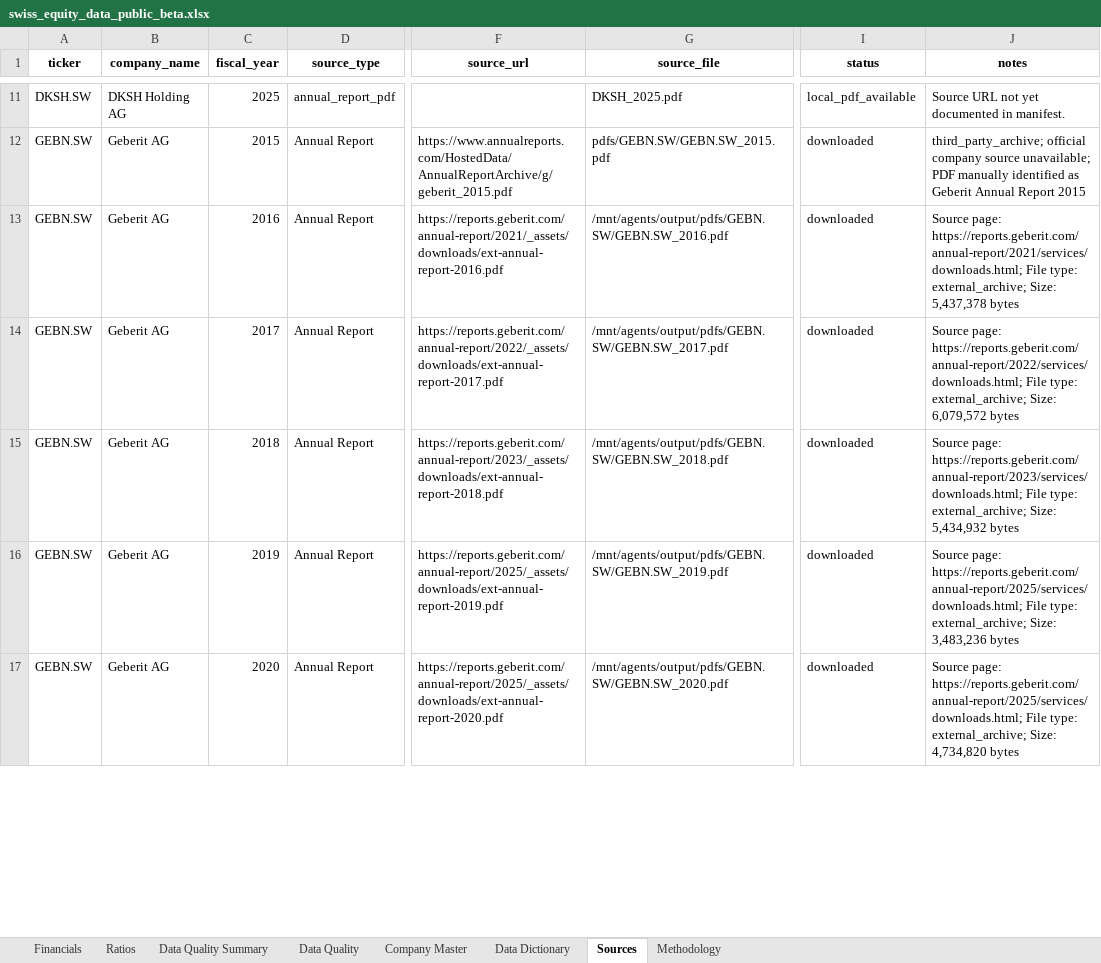
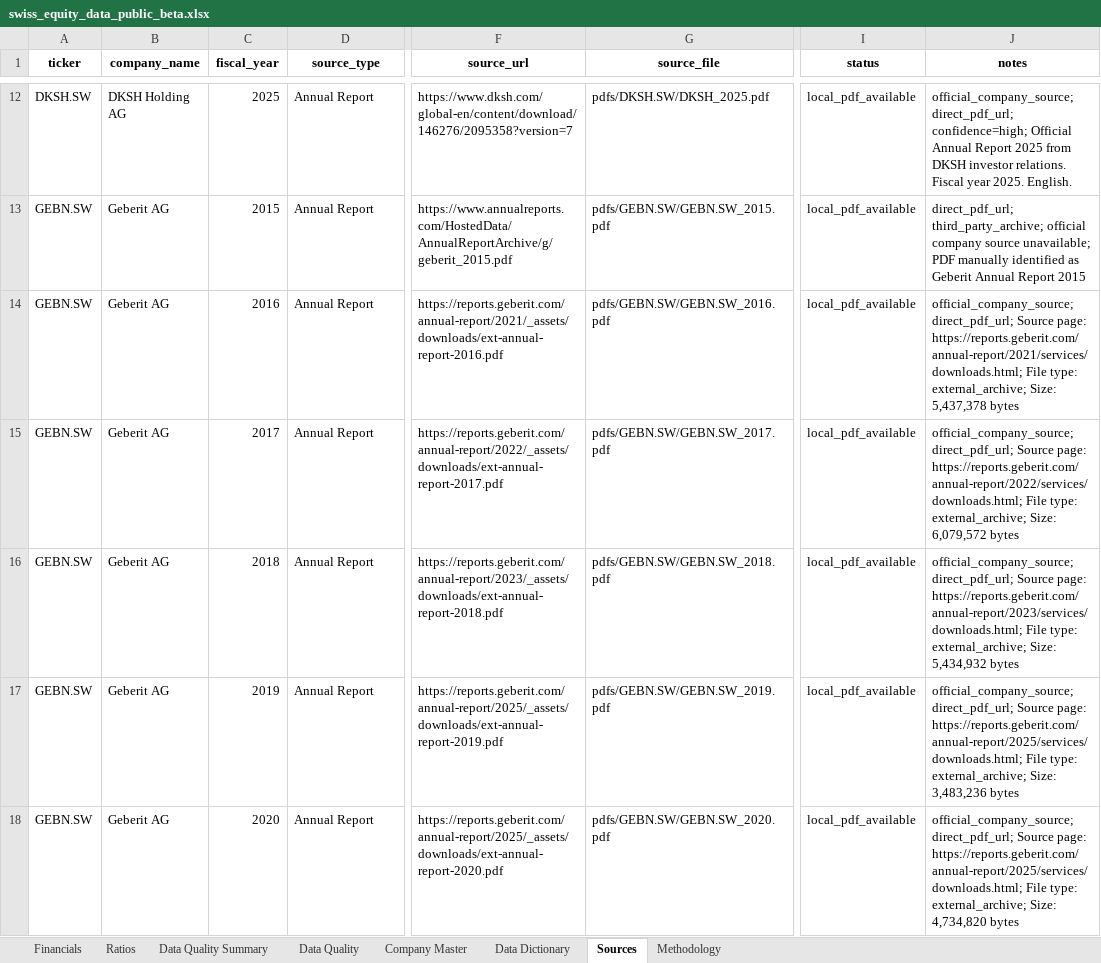
Before and after one commit to EMen11/swiss-equity-data-beta_v2, an Excel workbook: exports/swiss_equity_data_public_beta.xlsx, sheet Sources, drawn as a sheet; only a part is shown, gaps mark what is left out; values as stored, in another font and other column widths than the file's, no borders; addresses are those after the commit; the diff covers the shown part only; the diff names each change by its address in the sheet, - before the commit and + after, or states it on an @@ line.

Commit message:
Update beta dataset with DKSH 2017 and source coverage

```diff
--- a/exports/swiss_equity_data_public_beta.xlsx (sheet Sources)
+++ b/exports/swiss_equity_data_public_beta.xlsx (sheet Sources)
-D12 (source_type): annual_report_pdf
+D12 (source_type): Annual Report
-F12 (source_url): (empty)
+F12 (source_url): https://www.dksh.com/global-en/content/download/146276/2095358?version=7
-G12 (source_file): DKSH_2025.pdf
+G12 (source_file): pdfs/DKSH.SW/DKSH_2025.pdf
-J12 (notes): Source URL not yet documented in manifest.
+J12 (notes): official_company_source; direct_pdf_url; confidence=high; Official Annual Report 2025 from DKSH investor relations. Fiscal year 2025. English.
-I13:I18 (status): downloaded
+I13:I18 (status): local_pdf_available
-J13 (notes): third_party_archive; official…
+J13 (notes): direct_pdf_url; third_party_archive; official…
-G14 (source_file): /mnt/agents/output/pdfs/GEBN.SW/GEBN.SW_2016.pdf
+G14 (source_file): pdfs/GEBN.SW/GEBN.SW_2016.pdf
-J14 (notes): Source page:…
+J14 (notes): official_company_source; direct_pdf_url; Source page:…
-G15 (source_file): /mnt/agents/output/pdfs/GEBN.SW/GEBN.SW_2017.pdf
+G15 (source_file): pdfs/GEBN.SW/GEBN.SW_2017.pdf
-J15 (notes): Source page:…
+J15 (notes): official_company_source; direct_pdf_url; Source page:…
-G16 (source_file): /mnt/agents/output/pdfs/GEBN.SW/GEBN.SW_2018.pdf
+G16 (source_file): pdfs/GEBN.SW/GEBN.SW_2018.pdf
-J16 (notes): Source page:…
+J16 (notes): official_company_source; direct_pdf_url; Source page:…
-G17 (source_file): /mnt/agents/output/pdfs/GEBN.SW/GEBN.SW_2019.pdf
+G17 (source_file): pdfs/GEBN.SW/GEBN.SW_2019.pdf
-J17 (notes): Source page:…
+J17 (notes): official_company_source; direct_pdf_url; Source page:…
-G18 (source_file): /mnt/agents/output/pdfs/GEBN.SW/GEBN.SW_2020.pdf
+G18 (source_file): pdfs/GEBN.SW/GEBN.SW_2020.pdf
-J18 (notes): Source page:…
+J18 (notes): official_company_source; direct_pdf_url; Source page:…
```
Also changed, not shown: 1 added row and 183 edited cells elsewhere in this sheet, sheet Financials, sheet Ratios, sheet Data Quality Summary, sheet Company Master, 5 other files.
